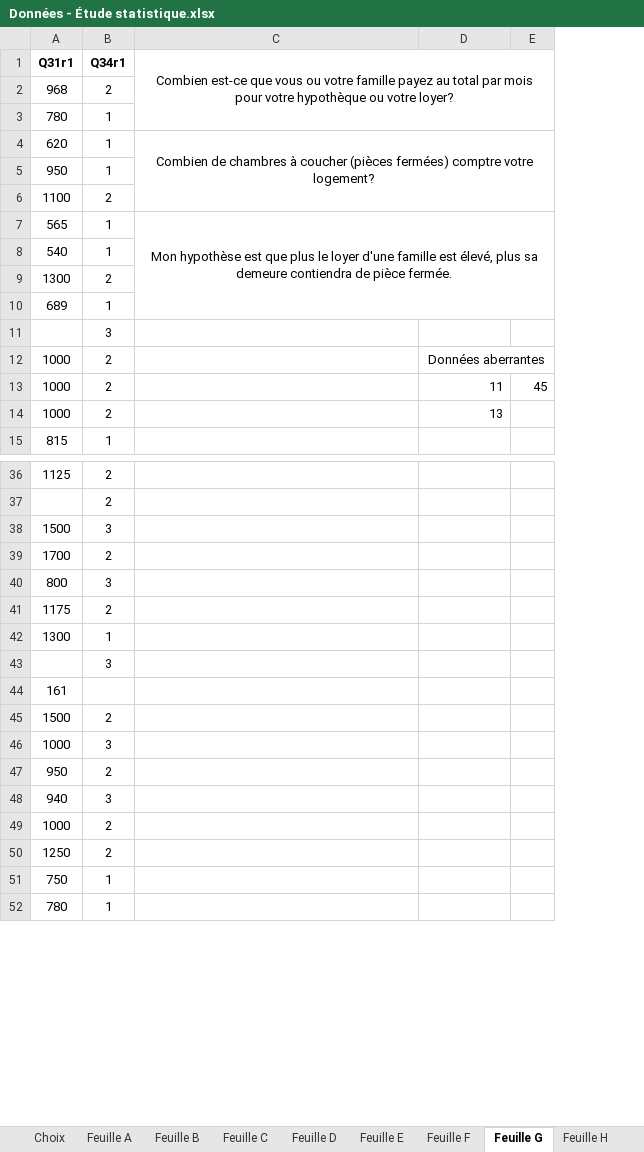
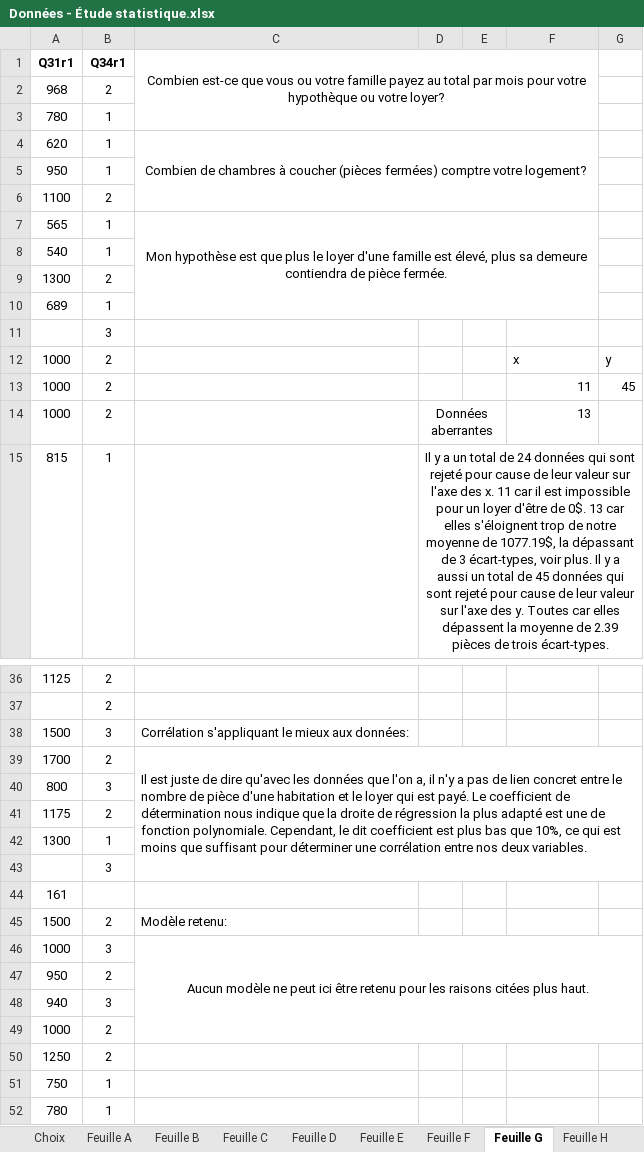
Before and after one commit to IPerhapsCode/School-moment, an Excel workbook: Prog session 1/Meth/Données - Étude statistique.xlsx, sheet Feuille G, drawn as a sheet; only a part is shown, gaps mark what is left out; values as stored, in another font and other column widths than the file's, no borders; charts and pictures not drawn; removed rows and columns are numbered as before the commit, all else as after; the diff names each change by its address in the sheet, - before the commit and + after, or states it on an @@ line.

```diff
--- a/Prog session 1/Meth/Données - Étude statistique.xlsx (sheet Feuille G)
+++ b/Prog session 1/Meth/Données - Étude statistique.xlsx (sheet Feuille G)
+column D, rows 14-15: Données aberrantes | Il y a un total de 24 données qui sont rejeté pour cause de leur valeur sur l'axe des x. 11 car il est impossible pour un loyer d'être de 0$. 13 car elles s'éloignent trop de notre moyenne de 1077.19$, la dépassant de 3 écart-types, voir plus. Il y a aussi un total de 45 données qui sont rejeté pour cause de leur valeur sur l'axe des y. Toutes car elles dépassent la moyenne de 2.39 pièces de trois écart-types.
+column E, empty
-C1:E3 merged
+C1:F3 merged
-C4:E6 merged
+C4:F6 merged
-C7:E10 merged
+C7:F10 merged
-F12: Données aberrantes
+F12: x
-F12 alignment: center
+F12 alignment: left
-D12:E12 merged
-G12: (empty)
+G12: y
-C38: (empty)
+C38: Corrélation s'appliquant le mieux aux données:
-C39: (empty)
+C39: Il est juste de dire qu'avec les données que l'on a, il n'y a pas de lien concret entre le nombre de pièce d'une habitation et le loyer qui est payé. Le coefficient de détermination nous indique que la droite de régression la plus adapté est une de fonction polynomiale. Cependant, le dit coefficient est plus bas que 10%, ce qui est moins que suffisant pour déterminer une corrélation entre nos deux variables.
+C39:G43 merged
-C45: (empty)
+C45: Modèle retenu:
-C46: (empty)
+C46: Aucun modèle ne peut ici être retenu pour les raisons citées plus haut.
+C46:G49 merged
```
Also changed, not shown: sheet Feuille C, sheet Feuille D, sheet Feuille H, sheet Feuille A, charts or pictures, 16 other files.
